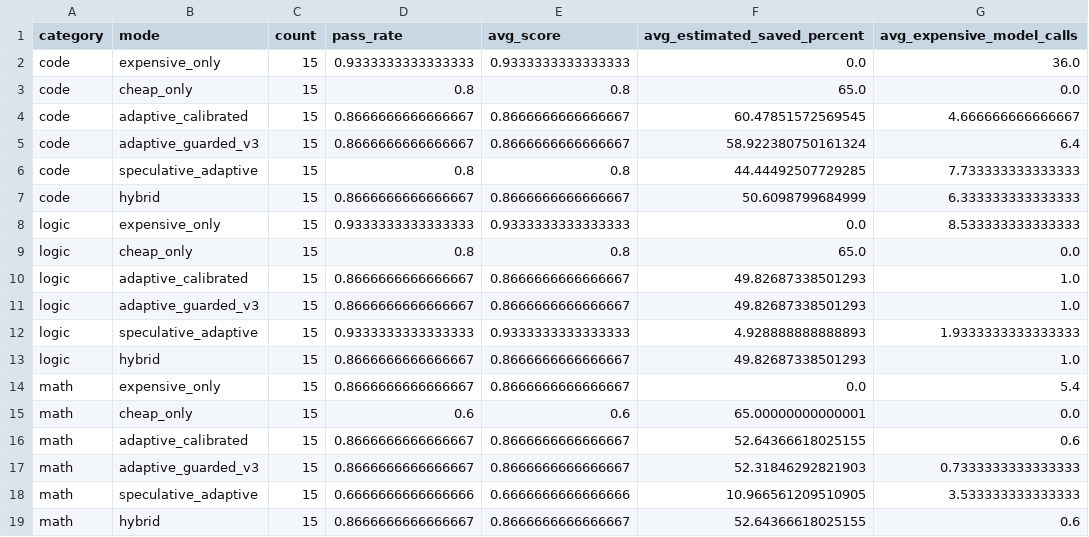
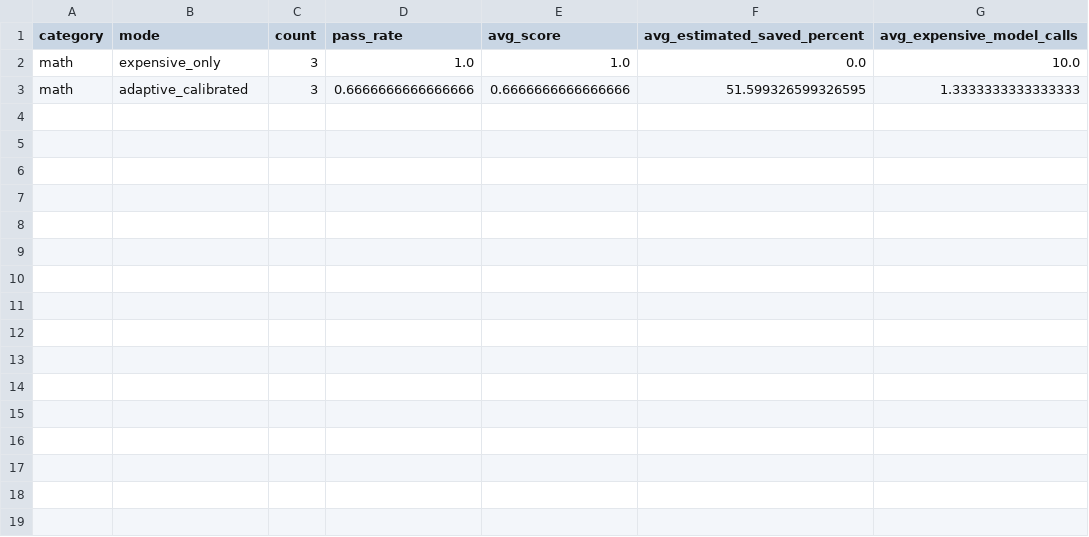
Before and after one commit to jonatasperaza/gear_llm, a CSV file: results/task_evaluation_summary.csv, drawn as a sheet.

```diff
--- a/results/task_evaluation_summary.csv
+++ b/results/task_evaluation_summary.csv
@@ -1,19 +1,3 @@
 category,mode,count,pass_rate,avg_score,avg_estimated_saved_percent,avg_expensive_model_calls
-code,expensive_only,15,0.9333333333333333,0.9333333333333333,0.0,36.0
-code,cheap_only,15,0.8,0.8,65.0,0.0
-code,adaptive_calibrated,15,0.8666666666666667,0.8666666666666667,60.47851572569545,4.666666666666667
-code,adaptive_guarded_v3,15,0.8666666666666667,0.8666666666666667,58.922380750161324,6.4
-code,speculative_adaptive,15,0.8,0.8,44.44492507729285,7.733333333333333
-code,hybrid,15,0.8666666666666667,0.8666666666666667,50.6098799684999,6.333333333333333
-logic,expensive_only,15,0.9333333333333333,0.9333333333333333,0.0,8.533333333333333
-logic,cheap_only,15,0.8,0.8,65.0,0.0
-logic,adaptive_calibrated,15,0.8666666666666667,0.8666666666666667,49.82687338501293,1.0
-logic,adaptive_guarded_v3,15,0.8666666666666667,0.8666666666666667,49.82687338501293,1.0
-logic,speculative_adaptive,15,0.9333333333333333,0.9333333333333333,4.928888888888893,1.9333333333333333
-logic,hybrid,15,0.8666666666666667,0.8666666666666667,49.82687338501293,1.0
-math,expensive_only,15,0.8666666666666667,0.8666666666666667,0.0,5.4
-math,cheap_only,15,0.6,0.6,65.00000000000001,0.0
-math,adaptive_calibrated,15,0.8666666666666667,0.8666666666666667,52.64366618025155,0.6
-math,adaptive_guarded_v3,15,0.8666666666666667,0.8666666666666667,52.31846292821903,0.7333333333333333
-math,speculative_adaptive,15,0.6666666666666666,0.6666666666666666,10.966561209510905,3.533333333333333
-math,hybrid,15,0.8666666666666667,0.8666666666666667,52.64366618025155,0.6
+math,expensive_only,3,1.0,1.0,0.0,10.0
+math,adaptive_calibrated,3,0.6666666666666666,0.6666666666666666,51.599326599326595,1.3333333333333333
```
Also changed, not shown: results/task_evaluation_by_difficulty.csv, results/task_evaluation_overall.csv, 9 other files.
